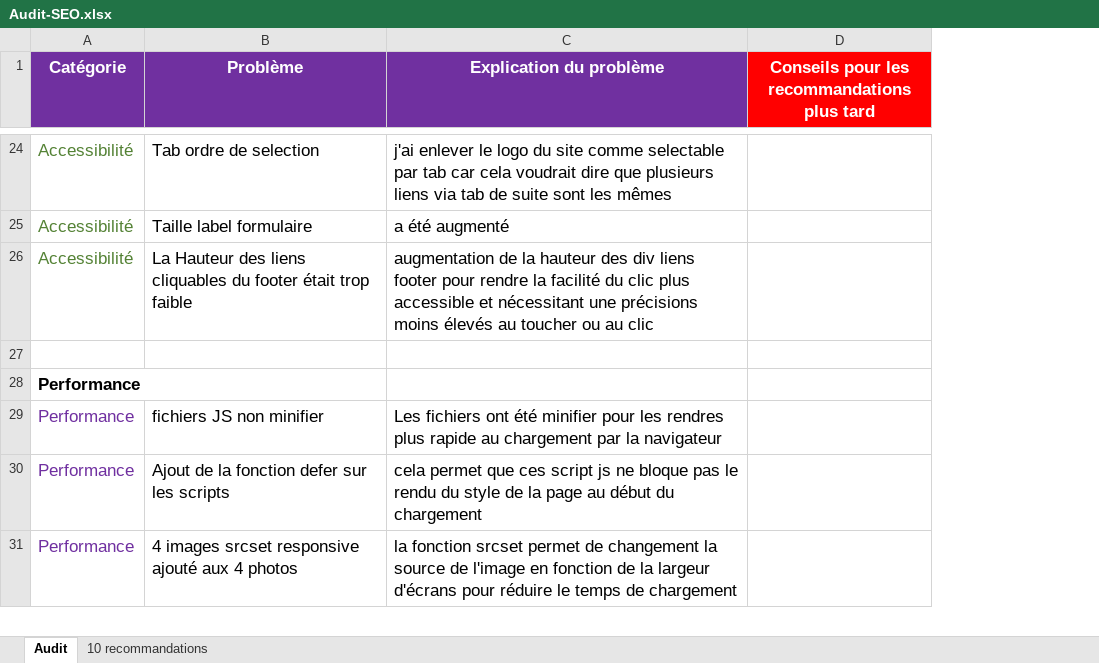
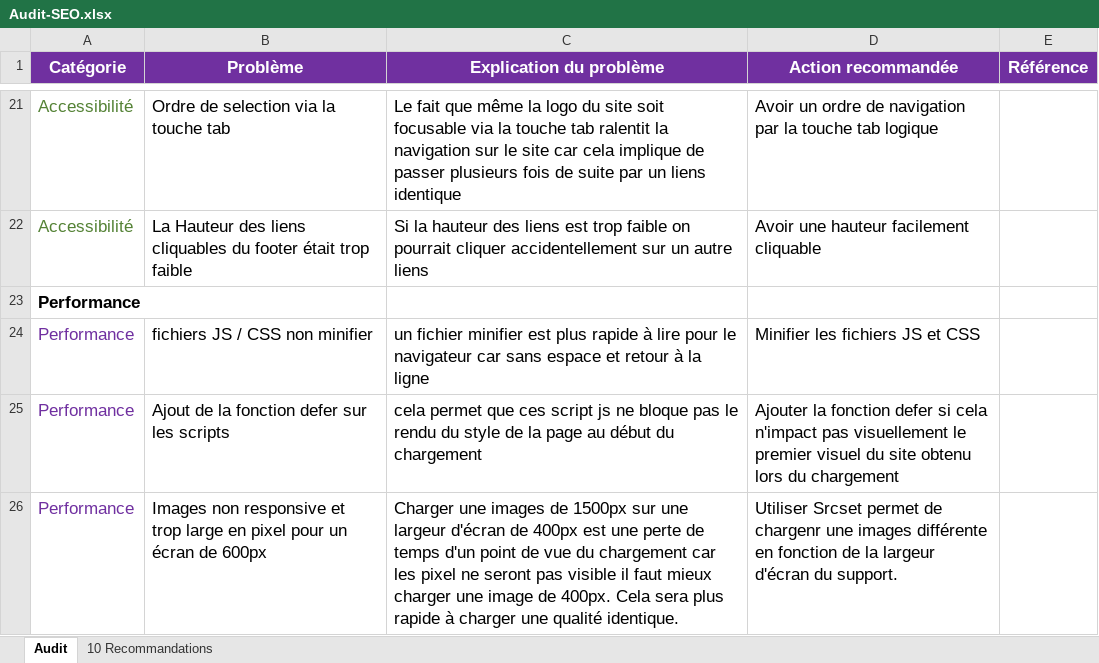
Before and after one commit to SamuelPrigent/La-chouette-agence, an Excel workbook: Audit-SEO.xlsx, sheet Audit, drawn as a sheet; only a part is shown, gaps mark what is left out; values as stored, in another font and other column widths than the file's, no borders; removed rows and columns are numbered as before the commit, all else as after; the diff covers the shown part only; the diff names each change by its address in the sheet, - before the commit and + after, or states it on an @@ line.

Commit message:
up audit manque les ref

```diff
--- a/Audit-SEO.xlsx (sheet Audit)
+++ b/Audit-SEO.xlsx (sheet Audit)
-sheet tab: 10 recommandations
+sheet tab: 10 Recommandations
-column D, row 1: Conseils pour les recommandations plus tard
+column D (Action recommandée), rows 21-26: Avoir un ordre de navigation par la touche tab logique | Avoir une hauteur facilement cliquable |  | Minifier les fichiers JS et CSS | Ajouter la fonction defer si cela n'impact pas visuellement le premier visuel du site obtenu lors du chargement | Utiliser Srcset permet de chargenr une images différente en fonction de la largeur d'écran du support.
+column E (Référence), empty
-B21 (Problème): Tab ordre de selection
+B21 (Problème): Ordre de selection via la touche tab
-C21 (Explication du problème): j'ai enlever le logo du site comme selectable par tab car cela voudrait dire que plusieurs liens via tab de suite sont les mêmes
+C21 (Explication du problème): Le fait que même la logo du site soit focusable via la touche tab ralentit la navigation sur le site car cela implique de passer plusieurs fois de suite par un liens identique
-row 25: Accessibilité | Taille label formulaire | a été augmenté
-C22 (Explication du problème): augmentation de la hauteur des div liens footer pour rendre la facilité du clic plus accessible et nécessitant une précisions moins élevés au toucher ou au clic
+C22 (Explication du problème): Si la hauteur des liens est trop faible on pourrait cliquer accidentellement sur un autre liens
-row 27: (empty)
-B24 (Problème): fichiers JS non minifier
+B24 (Problème): fichiers JS / CSS non minifier
-C24 (Explication du problème): Les fichiers ont été minifier pour les rendres plus rapide au chargement par la navigateur
+C24 (Explication du problème): un fichier minifier est plus rapide à lire pour le navigateur car sans espace et retour à la ligne
-B26 (Problème): 4 images srcset responsive ajouté aux 4 photos
+B26 (Problème): Images non responsive et trop large en pixel pour un écran de 600px
-C26 (Explication du problème): la fonction srcset permet de changement la source de l'image en fonction de la largeur d'écrans pour réduire le temps de chargement
+C26 (Explication du problème): Charger une images de 1500px sur une largeur d'écran de 400px est une perte de temps d'un point de vue du chargement car les pixel ne seront pas visible il faut mieux charger une image de 400px. Cela sera plus rapide à charger une qualité identique.
```
Also changed, not shown: 12 added rows, 19 removed rows and 32 edited cells elsewhere in this sheet, 0 - Livrables/Audit-SEO.xlsx, 6 other files.
